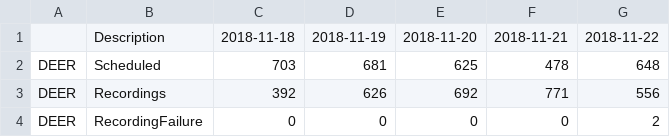
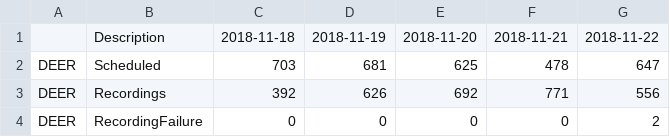
Before and after one commit to sonogong777/CoxAnalytics, a CSV file: backup/CentralRecordingCheck.sh.20181123.csv (was CentralRecordingCheck.sh.20181123.csv), drawn as a sheet; only a part is shown.

```diff
--- a/CentralRecordingCheck.sh.20181123.csv
+++ b/backup/CentralRecordingCheck.sh.20181123.csv
@@ -1,3 +1,3 @@
 ,Description,2018-11-18,2018-11-19,2018-11-20,2018-11-21,2018-11-22
-DEER,Scheduled,703,681,625,478,648
+DEER,Scheduled,703,681,625,478,647
 DEER,Recordings,392,626,692,771,556
```
Also changed, not shown: 6 other files.
